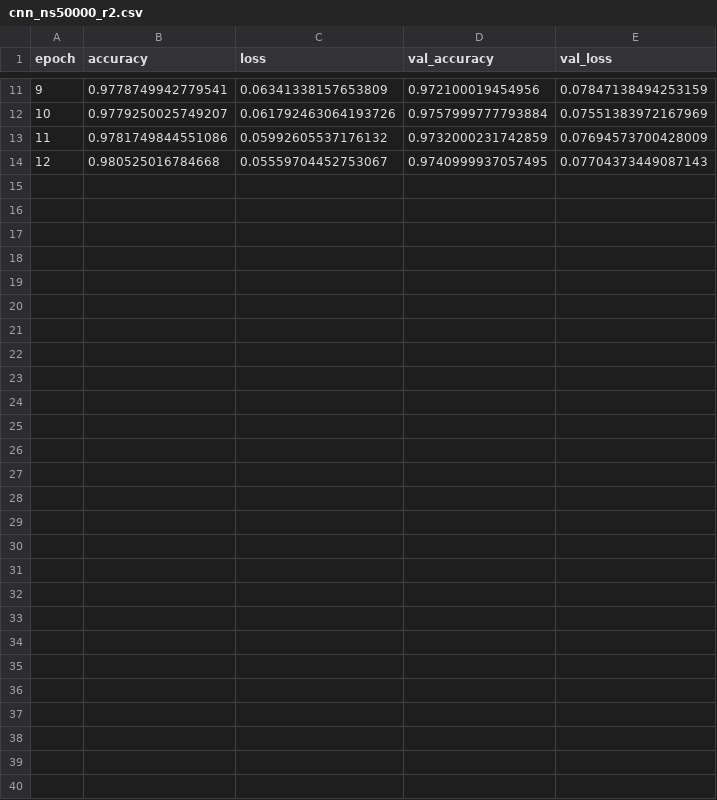
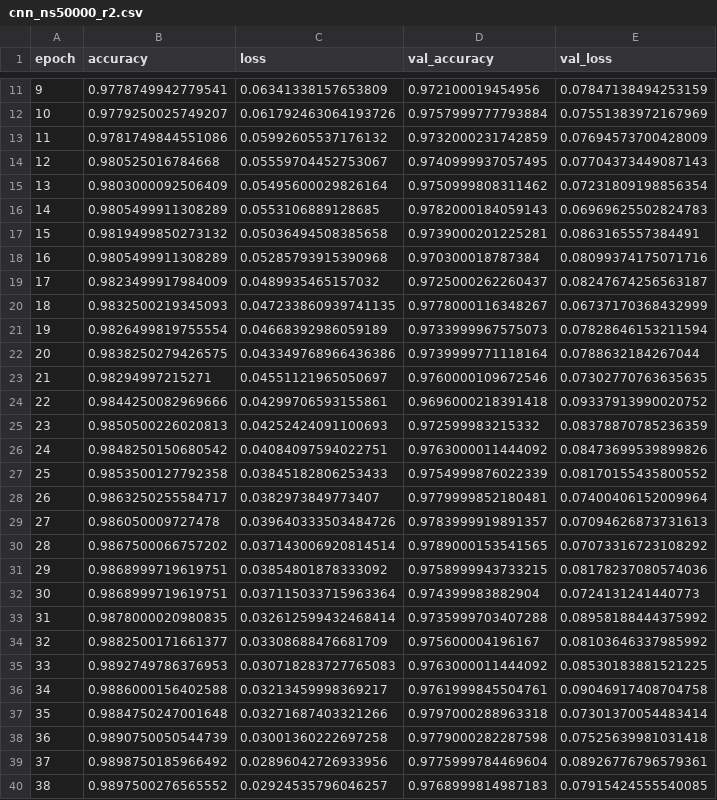
Before and after one commit to Kartikeya2046/ML_wafer_detecting_using_stack_ensemble, a CSV file: logs/cnn_ns50000_r2.csv, drawn as a sheet; only a part is shown, gaps mark what is left out.

```diff
--- a/logs/cnn_ns50000_r2.csv
+++ b/logs/cnn_ns50000_r2.csv
@@ -14 +14,27 @@ epoch,accuracy,loss,val_accuracy,val_loss
 12,0.980525016784668,0.05559704452753067,0.9740999937057495,0.07704373449087143
+13,0.9803000092506409,0.05495600029826164,0.9750999808311462,0.07231809198856354
+14,0.9805499911308289,0.0553106889128685,0.9782000184059143,0.06969625502824783
+15,0.9819499850273132,0.05036494508385658,0.9739000201225281,0.0863165557384491
+16,0.9805499911308289,0.05285793915390968,0.970300018787384,0.08099374175071716
+17,0.9823499917984009,0.0489935465157032,0.9725000262260437,0.08247674256563187
+18,0.9832500219345093,0.047233860939741135,0.9778000116348267,0.06737170368432999
+19,0.9826499819755554,0.04668392986059189,0.9733999967575073,0.07828646153211594
+20,0.9838250279426575,0.043349768966436386,0.9739999771118164,0.0788632184267044
+21,0.98294997215271,0.04551121965050697,0.9760000109672546,0.07302770763635635
+22,0.9844250082969666,0.04299706593155861,0.9696000218391418,0.09337913990020752
+23,0.9850500226020813,0.04252424091100693,0.972599983215332,0.08378870785236359
+24,0.9848250150680542,0.04084097594022751,0.9763000011444092,0.08473699539899826
+25,0.9853500127792358,0.03845182806253433,0.9754999876022339,0.08170155435800552
+26,0.9863250255584717,0.0382973849773407,0.9779999852180481,0.07400406152009964
+27,0.986050009727478,0.039640333503484726,0.9783999919891357,0.07094626873731613
+28,0.9867500066757202,0.037143006920814514,0.9789000153541565,0.07073316723108292
+29,0.9868999719619751,0.03854801878333092,0.9758999943733215,0.08178237080574036
+30,0.9868999719619751,0.037115033715963364,0.974399983882904,0.0724131241440773
+31,0.9878000020980835,0.032612599432468414,0.9735999703407288,0.08958188444375992
+32,0.9882500171661377,0.03308688476681709,0.975600004196167,0.08103646337985992
+33,0.9892749786376953,0.030718283727765083,0.9763000011444092,0.08530183881521225
+34,0.9886000156402588,0.03213459998369217,0.9761999845504761,0.09046917408704758
+35,0.9884750247001648,0.03271687403321266,0.9797000288963318,0.07301370054483414
+36,0.9890750050544739,0.03001360222697258,0.9779000282287598,0.07525639981031418
+37,0.9898750185966492,0.02896042726933956,0.9775999784469604,0.08926776796579361
+38,0.9897500276565552,0.02924535796046257,0.9768999814987183,0.07915424555540085
```
Also changed, not shown: logs/cnn_ns50000_r0.csv, logs/cnn_ns50000_r1.csv, 17 other files.
